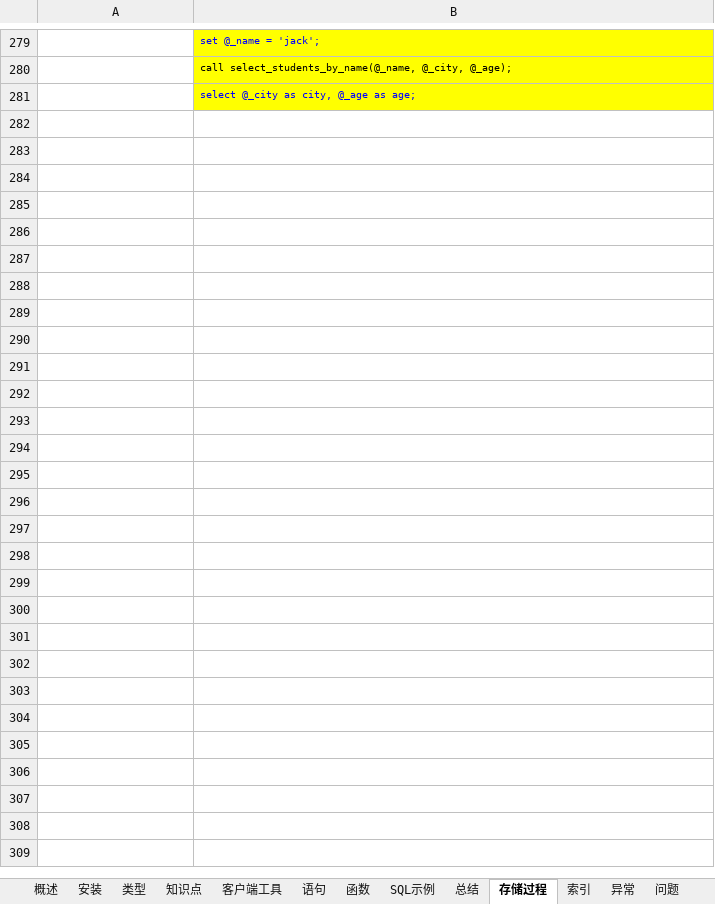
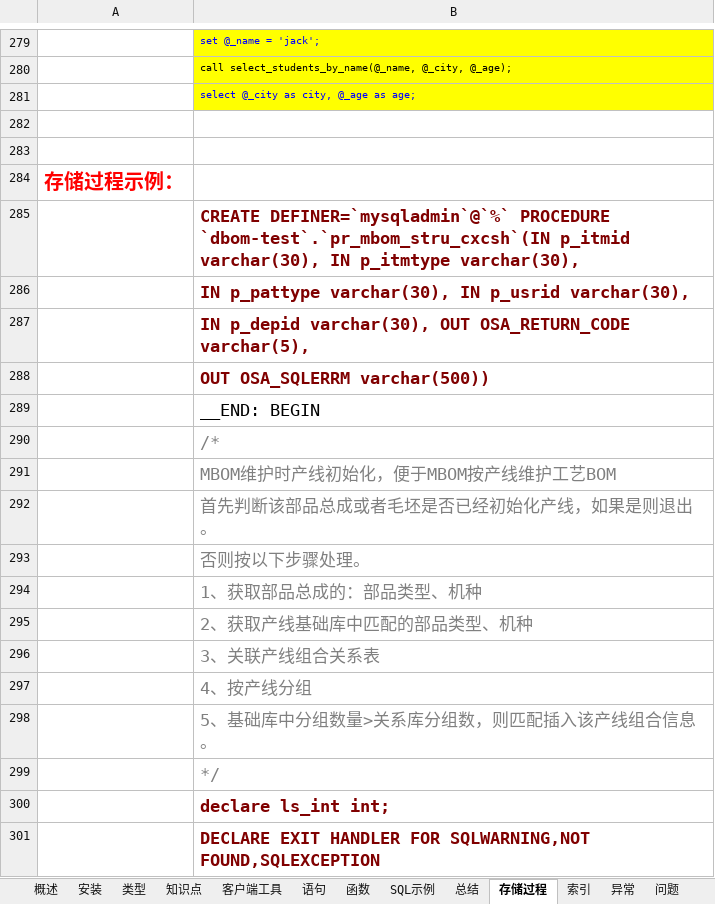
Before and after one commit to guo7892000/StudyNotes, an Excel workbook: 40_数据库/学习笔记_RDBMS_MySql.xlsx, sheet 存储过程, drawn as a sheet; only a part is shown, gaps mark what is left out; values as stored, in another font and other column widths than the file's, no borders; the diff covers the shown part only; the diff names each change by its address in the sheet, - before the commit and + after, or states it on an @@ line.

Commit message:
11

```diff
--- a/40_数据库/学习笔记_RDBMS_MySql.xlsx (sheet 存储过程)
+++ b/40_数据库/学习笔记_RDBMS_MySql.xlsx (sheet 存储过程)
+row 282: (empty)
+row 283: (empty)
+row 284: 存储过程示例：
+row 285:  | CREATE DEFINER=`mysqladmin`@`%` PROCEDURE `dbom-test`.`pr_mbom_stru_cxcsh`(IN p_itmid varchar(30), IN p_itmtype varchar(30),
+row 286:  | IN p_pattype varchar(30), IN p_usrid varchar(30),
+row 287:  | IN p_depid varchar(30), OUT OSA_RETURN_CODE varchar(5),
+row 288:  | OUT OSA_SQLERRM varchar(500))
+row 289:  | __END: BEGIN
+row 290:  | /*
+row 291:  | MBOM维护时产线初始化，便于MBOM按产线维护工艺BOM
+row 292:  | 首先判断该部品总成或者毛坯是否已经初始化产线，如果是则退出。
+row 293:  | 否则按以下步骤处理。
+row 294:  | 1、获取部品总成的：部品类型、机种
+row 295:  | 2、获取产线基础库中匹配的部品类型、机种
+row 296:  | 3、关联产线组合关系表
+row 297:  | 4、按产线分组
+row 298:  | 5、基础库中分组数量>关系库分组数，则匹配插入该产线组合信息。
+row 299:  | */
+row 300:  | declare ls_int int;
+row 301:  | DECLARE EXIT HANDLER FOR SQLWARNING,NOT FOUND,SQLEXCEPTION
```
Also changed, not shown: 36 added rows elsewhere in this sheet.
